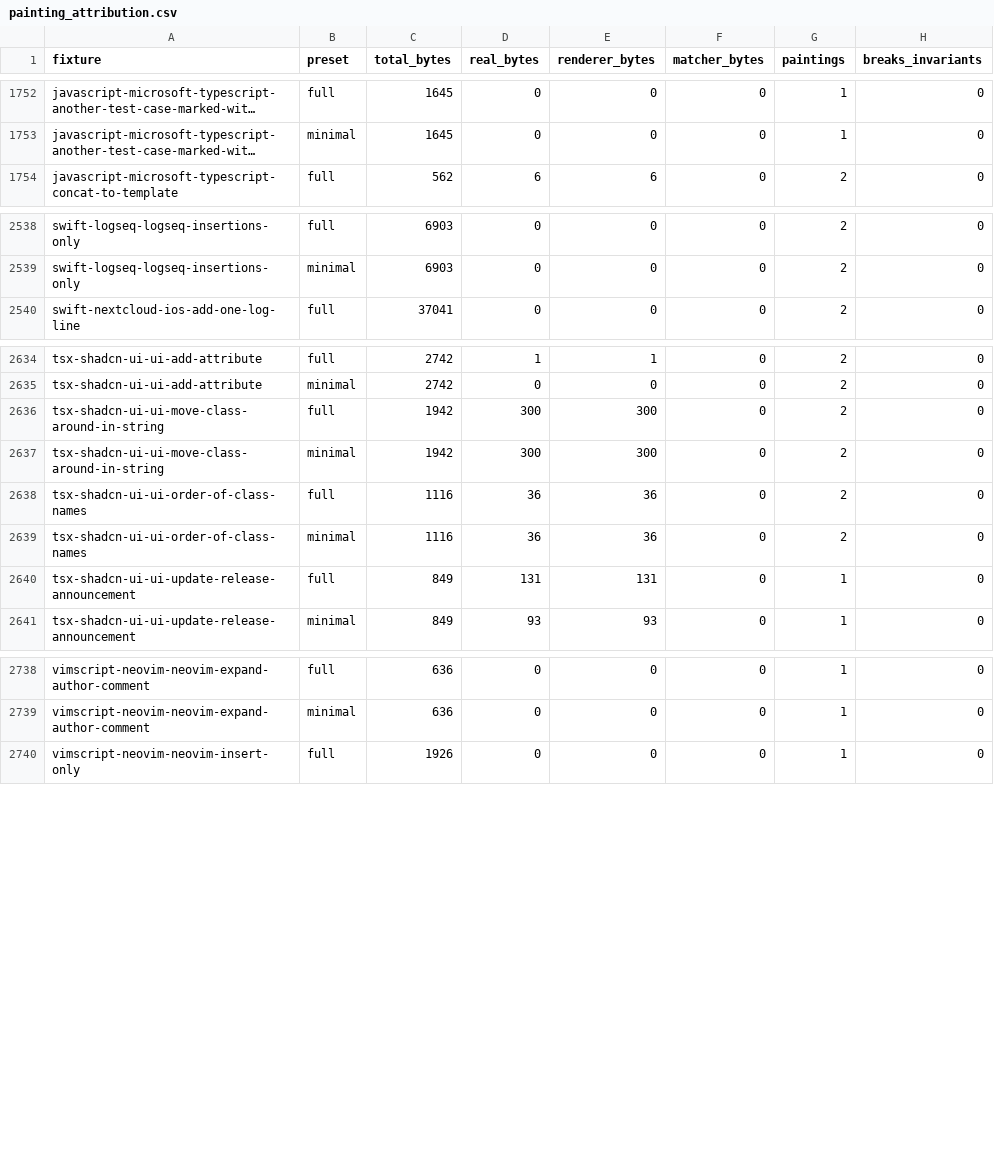
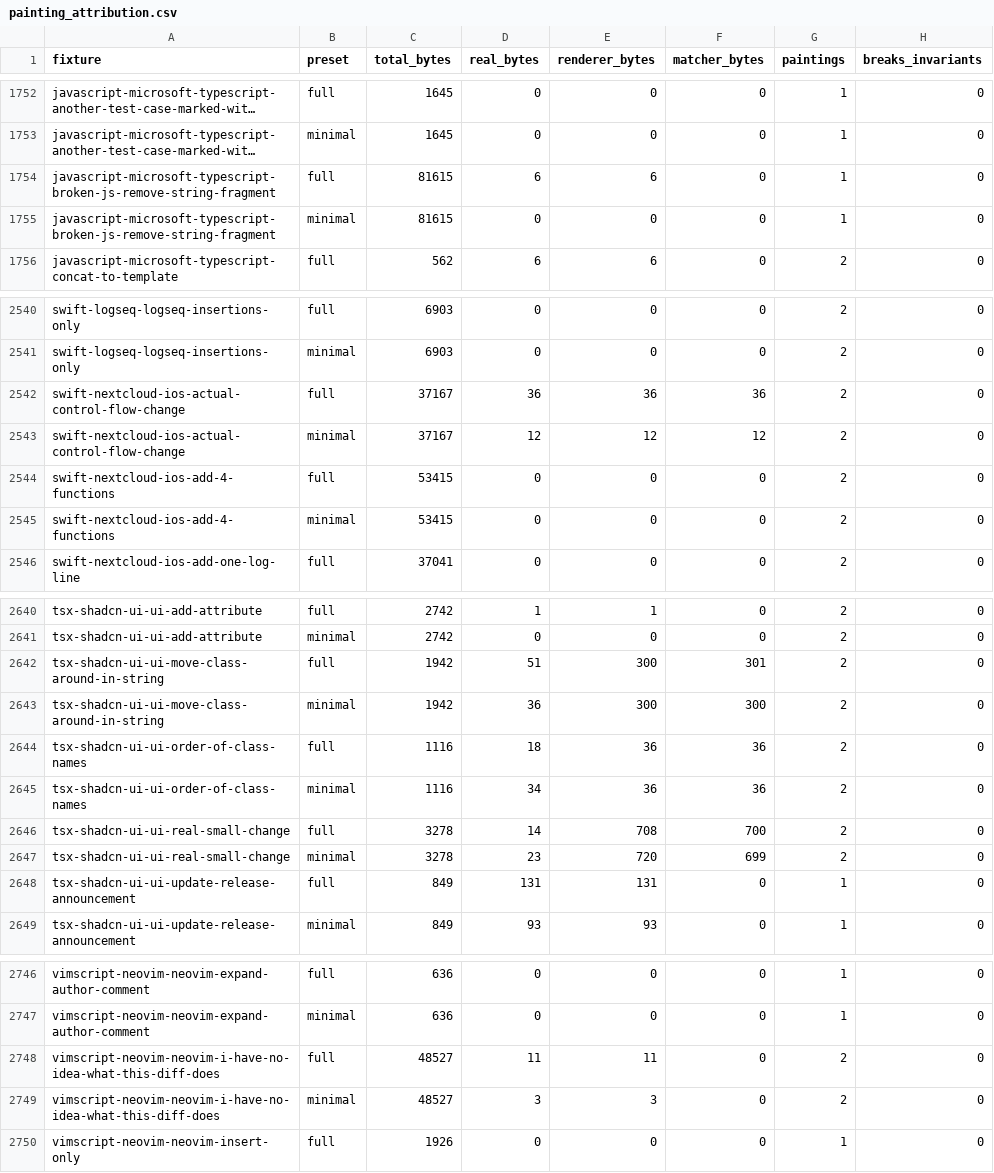
Before and after one commit to ivankovic/omnidiff, a CSV file: research/data/quality/painting_attribution.csv, drawn as a sheet; only a part is shown, gaps mark what is left out; long unchanged cells end in …; addresses are those after the commit; the diff names each change by its address in the sheet, - before the commit and + after, or states it on an @@ line.

```diff
--- a/research/data/quality/painting_attribution.csv
+++ b/research/data/quality/painting_attribution.csv
+row 1754: javascript-microsoft-typescript-broken-js-remove-string-fragment | full | 81615 | 6 | 6 | 0 | 1 | 0
+row 1755: javascript-microsoft-typescript-broken-js-remove-string-fragment | minimal | 81615 | 0 | 0 | 0 | 1 | 0
+row 2542: swift-nextcloud-ios-actual-control-flow-change | full | 37167 | 36 | 36 | 36 | 2 | 0
+row 2543: swift-nextcloud-ios-actual-control-flow-change | minimal | 37167 | 12 | 12 | 12 | 2 | 0
+row 2544: swift-nextcloud-ios-add-4-functions | full | 53415 | 0 | 0 | 0 | 2 | 0
+row 2545: swift-nextcloud-ios-add-4-functions | minimal | 53415 | 0 | 0 | 0 | 2 | 0
-D2642 (real_bytes): 300
+D2642 (real_bytes): 51
-F2642 (matcher_bytes): 0
+F2642 (matcher_bytes): 301
-D2643 (real_bytes): 300
+D2643 (real_bytes): 36
-F2643 (matcher_bytes): 0
+F2643 (matcher_bytes): 300
-D2644 (real_bytes): 36
+D2644 (real_bytes): 18
-F2644:F2645 (matcher_bytes): 0
+F2644:F2645 (matcher_bytes): 36
-D2645 (real_bytes): 36
+D2645 (real_bytes): 34
+row 2646: tsx-shadcn-ui-ui-real-small-change | full | 3278 | 14 | 708 | 700 | 2 | 0
+row 2647: tsx-shadcn-ui-ui-real-small-change | minimal | 3278 | 23 | 720 | 699 | 2 | 0
+row 2748: vimscript-neovim-neovim-i-have-no-idea-what-this-diff-does | full | 48527 | 11 | 11 | 0 | 2 | 0
+row 2749: vimscript-neovim-neovim-i-have-no-idea-what-this-diff-does | minimal | 48527 | 3 | 3 | 0 | 2 | 0
```
Also changed, not shown: research/data/quality/quality_baseline.csv, research/data/quality/timing/laptop.csv, 11 other files.
